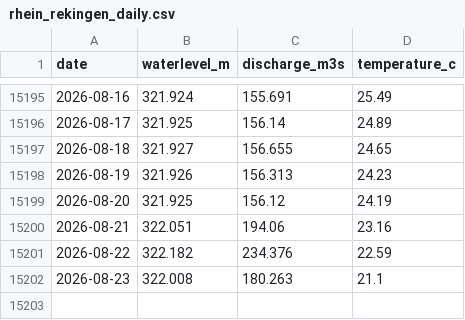
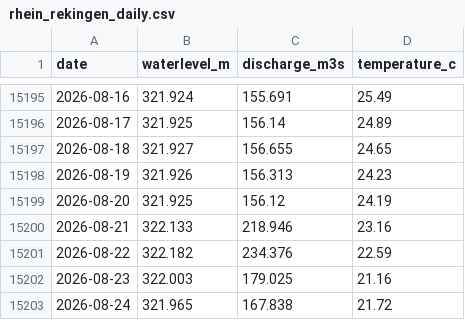
Before and after one commit to samuelb/rheinstats, a CSV file: rhein_rekingen_daily.csv, drawn as a sheet; only a part is shown, gaps mark what is left out.

```diff
--- a/rhein_rekingen_daily.csv
+++ b/rhein_rekingen_daily.csv
@@ -15199,4 +15199,5 @@ date,waterlevel_m,discharge_m3s,temperature_c
 2026-08-20,321.925,156.12,24.19
-2026-08-21,322.051,194.06,23.16
+2026-08-21,322.133,218.946,23.16
 2026-08-22,322.182,234.376,22.59
-2026-08-23,322.008,180.263,21.1
+2026-08-23,322.003,179.025,21.16
+2026-08-24,321.965,167.838,21.72
```
Also changed, not shown: 1 other file.
